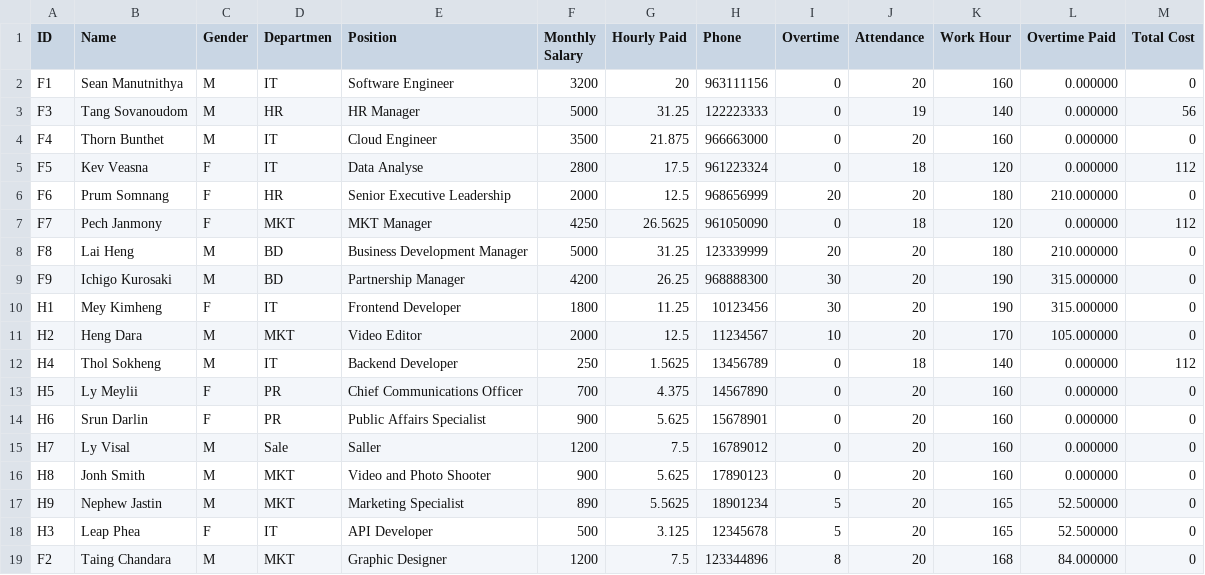
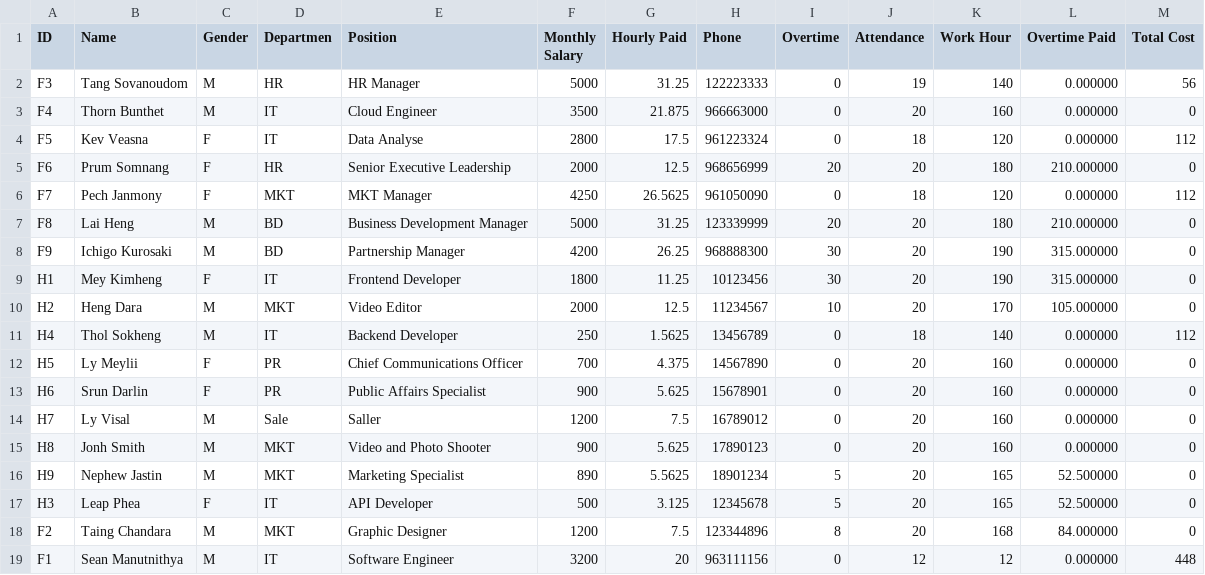
Before and after one commit to wee08/payroll_system, a CSV file: Project/payroll_system/Data/attendance.csv (was payroll_system/Data/attendance.csv), drawn as a sheet; removed rows and columns are numbered as before the commit, all else as after; the diff names each change by its address in the sheet, - before the commit and + after, or states it on an @@ line.

```diff
--- a/payroll_system/Data/attendance.csv
+++ b/Project/payroll_system/Data/attendance.csv
-row 2: F1 | Sean Manutnithya | M | IT | Software Engineer | 3200 | 20 | 963111156 | 0 | 20 | 160 | 0.000000 | 0
+row 19: F1 | Sean Manutnithya | M | IT | Software Engineer | 3200 | 20 | 963111156 | 0 | 12 | 12 | 0.000000 | 448
```
Also changed, not shown: 48 other files.
